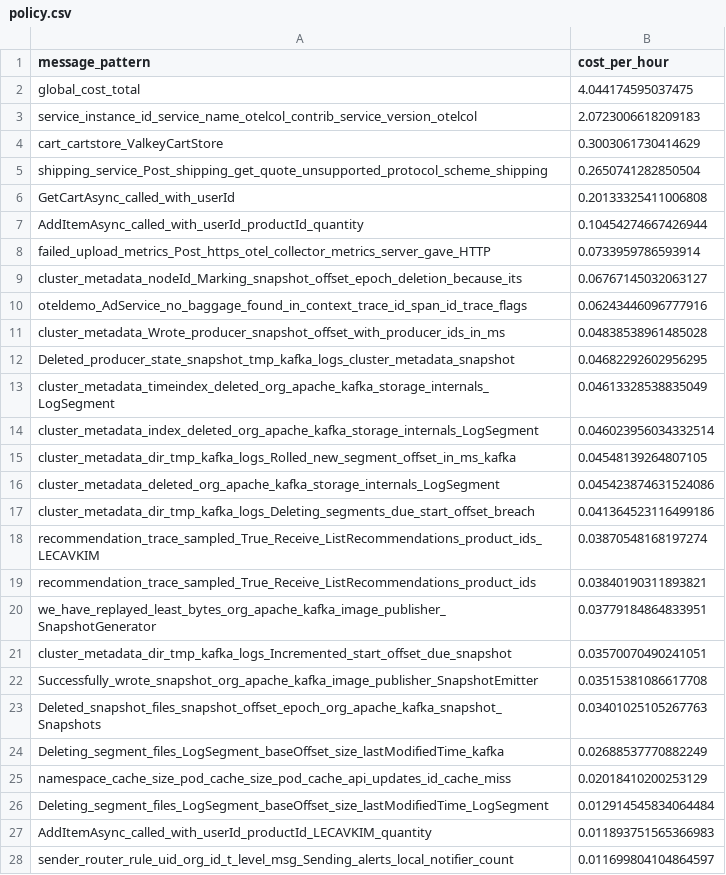
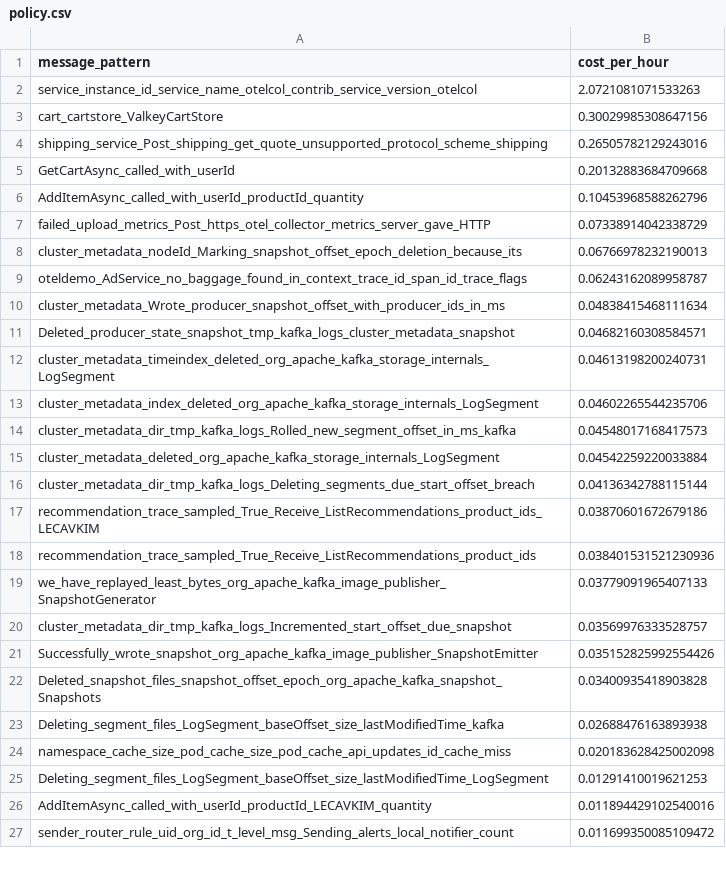
Before and after one commit to log-10x/gitops-demo, a CSV file: lookups/policy.csv, drawn as a sheet; only a part is shown; the diff covers the shown part only.

Commit message:
Updating lookups/policy.csv

```diff
--- a/lookups/policy.csv
+++ b/lookups/policy.csv
@@ -1,28 +1,27 @@
 message_pattern,cost_per_hour
-global_cost_total,4.044174595037475
-service_instance_id_service_name_otelcol_contrib_service_version_otelcol,2.0723006618209183
-cart_cartstore_ValkeyCartStore,0.3003061730414629
-shipping_service_Post_shipping_get_quote_unsupported_protocol_scheme_shipping,0.2650741282850504
-GetCartAsync_called_with_userId,0.20133325411006808
-AddItemAsync_called_with_userId_productId_quantity,0.10454274667426944
-failed_upload_metrics_Post_https_otel_collector_metrics_server_gave_HTTP,0.0733959786593914
-cluster_metadata_nodeId_Marking_snapshot_offset_epoch_deletion_because_its,0.06767145032063127
-oteldemo_AdService_no_baggage_found_in_context_trace_id_span_id_trace_flags,0.06243446096777916
-cluster_metadata_Wrote_producer_snapshot_offset_with_producer_ids_in_ms,0.04838538961485028
-Deleted_producer_state_snapshot_tmp_kafka_logs_cluster_metadata_snapshot,0.04682292602956295
-cluster_metadata_timeindex_deleted_org_apache_kafka_storage_internals_LogSegment,0.04613328538835049
-cluster_metadata_index_deleted_org_apache_kafka_storage_internals_LogSegment,0.046023956034332514
-cluster_metadata_dir_tmp_kafka_logs_Rolled_new_segment_offset_in_ms_kafka,0.04548139264807105
-cluster_metadata_deleted_org_apache_kafka_storage_internals_LogSegment,0.045423874631524086
-cluster_metadata_dir_tmp_kafka_logs_Deleting_segments_due_start_offset_breach,0.041364523116499186
-recommendation_trace_sampled_True_Receive_ListRecommendations_product_ids_LECAVKIM,0.03870548168197274
-recommendation_trace_sampled_True_Receive_ListRecommendations_product_ids,0.03840190311893821
-we_have_replayed_least_bytes_org_apache_kafka_image_publisher_SnapshotGenerator,0.03779184864833951
-cluster_metadata_dir_tmp_kafka_logs_Incremented_start_offset_due_snapshot,0.03570070490241051
-Successfully_wrote_snapshot_org_apache_kafka_image_publisher_SnapshotEmitter,0.03515381086617708
-Deleted_snapshot_files_snapshot_offset_epoch_org_apache_kafka_snapshot_Snapshots,0.03401025105267763
-Deleting_segment_files_LogSegment_baseOffset_size_lastModifiedTime_kafka,0.02688537770882249
-namespace_cache_size_pod_cache_size_pod_cache_api_updates_id_cache_miss,0.02018410200253129
-Deleting_segment_files_LogSegment_baseOffset_size_lastModifiedTime_LogSegment,0.012914545834064484
-AddItemAsync_called_with_userId_productId_LECAVKIM_quantity,0.011893751565366983
-sender_router_rule_uid_org_id_t_level_msg_Sending_alerts_local_notifier_count,0.011699804104864597
+service_instance_id_service_name_otelcol_contrib_service_version_otelcol,2.0721081071533263
+cart_cartstore_ValkeyCartStore,0.30029985308647156
+shipping_service_Post_shipping_get_quote_unsupported_protocol_scheme_shipping,0.26505782129243016
+GetCartAsync_called_with_userId,0.20132883684709668
+AddItemAsync_called_with_userId_productId_quantity,0.10453968588262796
+failed_upload_metrics_Post_https_otel_collector_metrics_server_gave_HTTP,0.07338914042338729
+cluster_metadata_nodeId_Marking_snapshot_offset_epoch_deletion_because_its,0.06766978232190013
+oteldemo_AdService_no_baggage_found_in_context_trace_id_span_id_trace_flags,0.06243162089958787
+cluster_metadata_Wrote_producer_snapshot_offset_with_producer_ids_in_ms,0.04838415468111634
+Deleted_producer_state_snapshot_tmp_kafka_logs_cluster_metadata_snapshot,0.04682160308584571
+cluster_metadata_timeindex_deleted_org_apache_kafka_storage_internals_LogSegment,0.04613198200240731
+cluster_metadata_index_deleted_org_apache_kafka_storage_internals_LogSegment,0.04602265544235706
+cluster_metadata_dir_tmp_kafka_logs_Rolled_new_segment_offset_in_ms_kafka,0.04548017168417573
+cluster_metadata_deleted_org_apache_kafka_storage_internals_LogSegment,0.04542259220033884
+cluster_metadata_dir_tmp_kafka_logs_Deleting_segments_due_start_offset_breach,0.04136342788115144
+recommendation_trace_sampled_True_Receive_ListRecommendations_product_ids_LECAVKIM,0.03870601672679186
+recommendation_trace_sampled_True_Receive_ListRecommendations_product_ids,0.038401531521230936
+we_have_replayed_least_bytes_org_apache_kafka_image_publisher_SnapshotGenerator,0.03779091965407133
+cluster_metadata_dir_tmp_kafka_logs_Incremented_start_offset_due_snapshot,0.03569976333528757
+Successfully_wrote_snapshot_org_apache_kafka_image_publisher_SnapshotEmitter,0.035152825992554426
+Deleted_snapshot_files_snapshot_offset_epoch_org_apache_kafka_snapshot_Snapshots,0.03400935418903828
+Deleting_segment_files_LogSegment_baseOffset_size_lastModifiedTime_kafka,0.02688476163893938
+namespace_cache_size_pod_cache_size_pod_cache_api_updates_id_cache_miss,0.020183628425002098
+Deleting_segment_files_LogSegment_baseOffset_size_lastModifiedTime_LogSegment,0.01291410019621253
+AddItemAsync_called_with_userId_productId_LECAVKIM_quantity,0.011894429102540016
+sender_router_rule_uid_org_id_t_level_msg_Sending_alerts_local_notifier_count,0.011699350085109472
```
Also changed, not shown: 1 added row and 23 edited cells elsewhere in this file.
